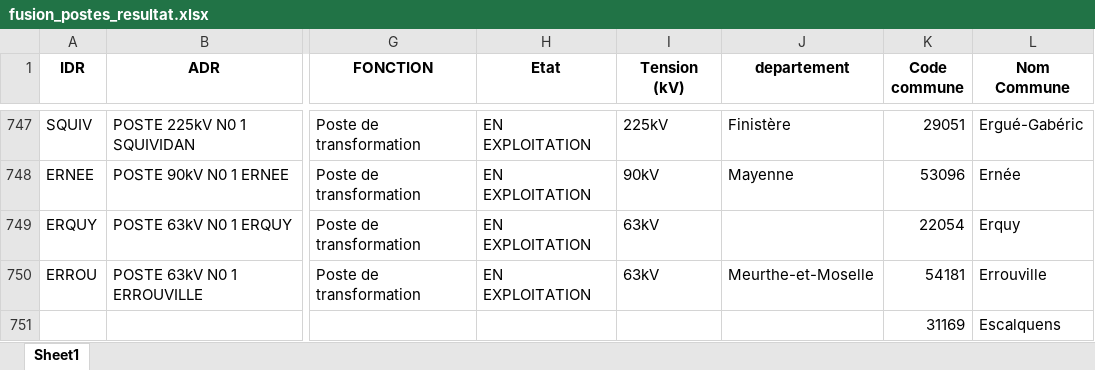
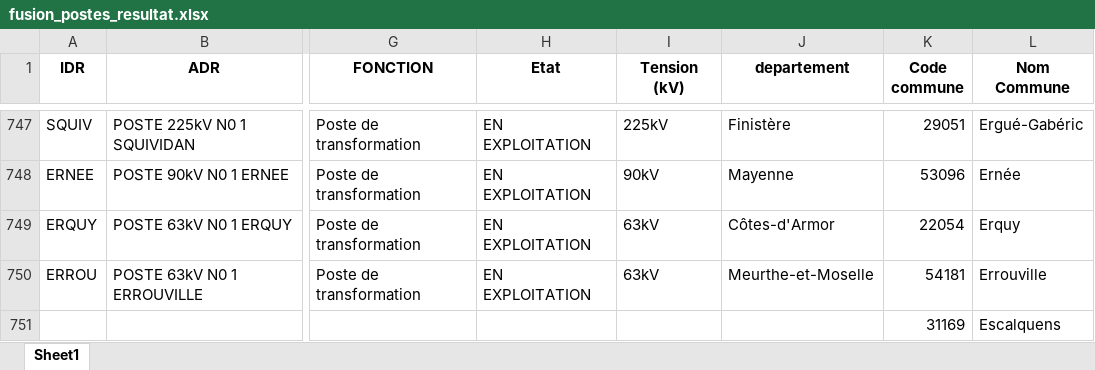
Before and after one commit to Zappairo/BURGER, an Excel workbook: fusion_postes_resultat.xlsx, sheet Sheet1, drawn as a sheet; only a part is shown, gaps mark what is left out; values as stored, in another font and other column widths than the file's, no borders; the diff names each change by its address in the sheet, - before the commit and + after, or states it on an @@ line.

```diff
--- a/fusion_postes_resultat.xlsx (sheet Sheet1)
+++ b/fusion_postes_resultat.xlsx (sheet Sheet1)
-J749 (departement): (empty)
+J749 (departement): Côtes-d'Armor
```
Also changed, not shown: 1 other file.
